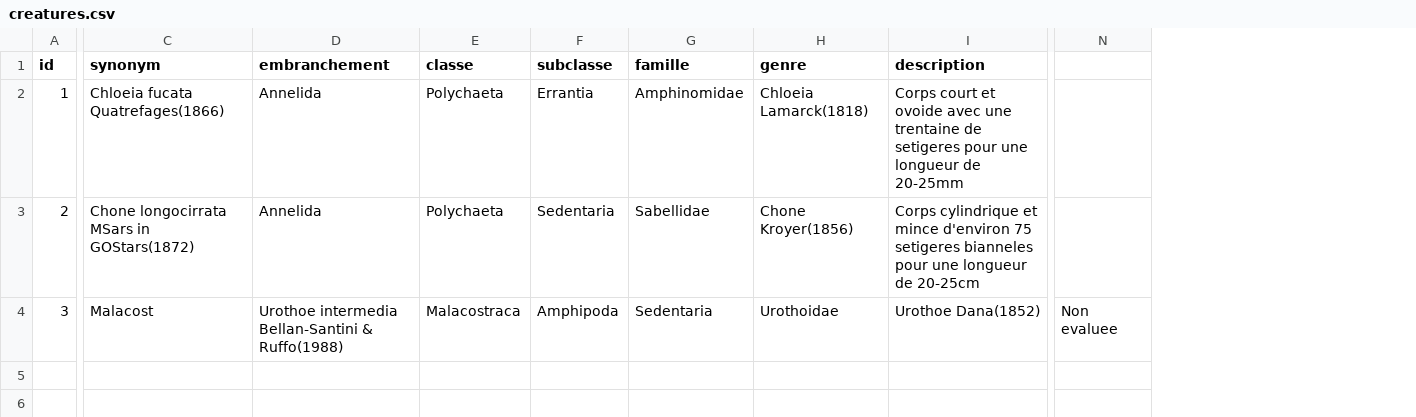
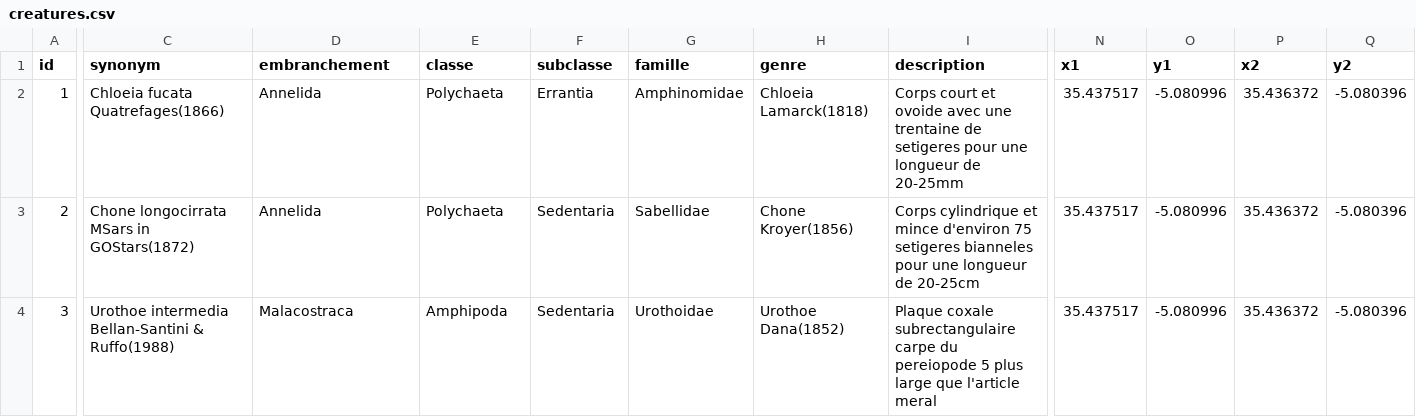
Before and after one commit to ENSIAS-MEH/2019_DW_Pr27, a CSV file: src/main/java/com/data/creatures.csv, drawn as a sheet; only a part is shown, gaps mark what is left out; removed rows and columns are numbered as before the commit, all else as after; the diff covers the shown part only; the diff names each change by its address in the sheet, - before the commit and + after, or states it on an @@ line.

```diff
--- a/src/main/java/com/data/creatures.csv
+++ b/src/main/java/com/data/creatures.csv
-column N, row 4: Non evaluee
+column N (x1), rows 2-4: all 35.437517
+column O (y1), rows 2-4: all -5.080996
+column P (x2), rows 2-4: all 35.436372
+column Q (y2), rows 2-4: all -5.080396
-C4 (synonym): Malacost
+C4 (synonym): Urothoe intermedia Bellan-Santini & Ruffo(1988)
-D4 (embranchement): Urothoe intermedia Bellan-Santini & Ruffo(1988)
+D4 (embranchement): Malacostraca
-E4 (classe): Malacostraca
+E4 (classe): Amphipoda
-F4 (subclasse): Amphipoda
+F4 (subclasse): Sedentaria
-G4 (famille): Sedentaria
+G4 (famille): Urothoidae
-H4 (genre): Urothoidae
+H4 (genre): Urothoe Dana(1852)
-I4 (description): Urothoe Dana(1852)
+I4 (description): Plaque coxale subrectangulaire carpe du pereiopode 5 plus large que l'article meral
```
Also changed, not shown: 4 edited cells elsewhere in this file, 48 other files.
